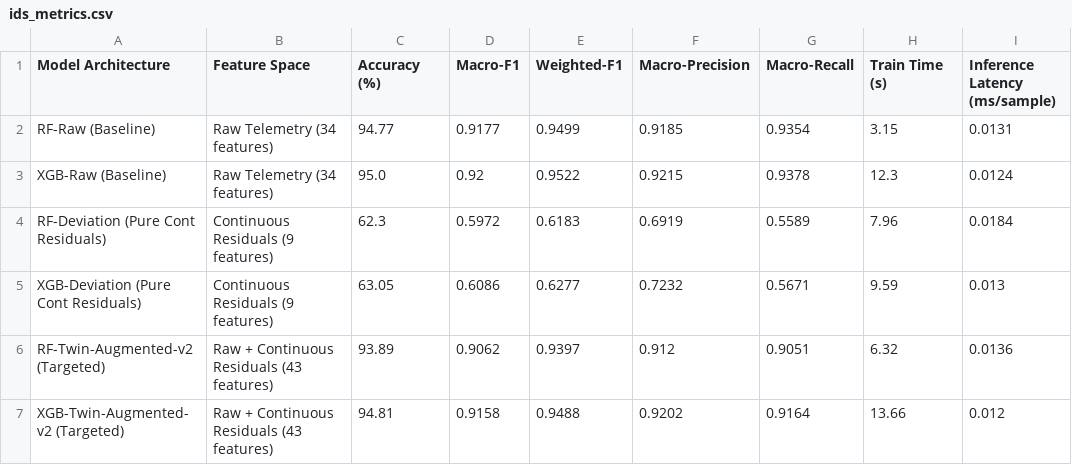
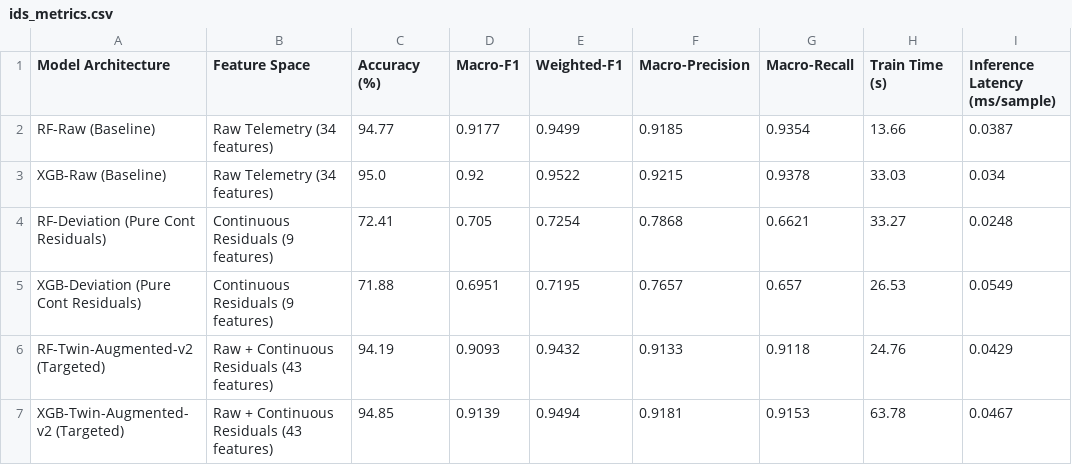
Before and after one commit to Sarathgsgs/dt-intrusion-detection-system, a CSV file: results/ids_metrics.csv, drawn as a sheet.

```diff
--- a/results/ids_metrics.csv
+++ b/results/ids_metrics.csv
@@ -1,7 +1,7 @@
 Model Architecture,Feature Space,Accuracy (%),Macro-F1,Weighted-F1,Macro-Precision,Macro-Recall,Train Time (s),Inference Latency (ms/sample)
-RF-Raw (Baseline),Raw Telemetry (34 features),94.77,0.9177,0.9499,0.9185,0.9354,3.15,0.0131
-XGB-Raw (Baseline),Raw Telemetry (34 features),95.0,0.92,0.9522,0.9215,0.9378,12.3,0.0124
-RF-Deviation (Pure Cont Residuals),Continuous Residuals (9 features),62.3,0.5972,0.6183,0.6919,0.5589,7.96,0.0184
-XGB-Deviation (Pure Cont Residuals),Continuous Residuals (9 features),63.05,0.6086,0.6277,0.7232,0.5671,9.59,0.013
-RF-Twin-Augmented-v2 (Targeted),Raw + Continuous Residuals (43 features),93.89,0.9062,0.9397,0.912,0.9051,6.32,0.0136
-XGB-Twin-Augmented-v2 (Targeted),Raw + Continuous Residuals (43 features),94.81,0.9158,0.9488,0.9202,0.9164,13.66,0.012
+RF-Raw (Baseline),Raw Telemetry (34 features),94.77,0.9177,0.9499,0.9185,0.9354,13.66,0.0387
+XGB-Raw (Baseline),Raw Telemetry (34 features),95.0,0.92,0.9522,0.9215,0.9378,33.03,0.034
+RF-Deviation (Pure Cont Residuals),Continuous Residuals (9 features),72.41,0.705,0.7254,0.7868,0.6621,33.27,0.0248
+XGB-Deviation (Pure Cont Residuals),Continuous Residuals (9 features),71.88,0.6951,0.7195,0.7657,0.657,26.53,0.0549
+RF-Twin-Augmented-v2 (Targeted),Raw + Continuous Residuals (43 features),94.19,0.9093,0.9432,0.9133,0.9118,24.76,0.0429
+XGB-Twin-Augmented-v2 (Targeted),Raw + Continuous Residuals (43 features),94.85,0.9139,0.9494,0.9181,0.9153,63.78,0.0467
```
Also changed, not shown: results/benchmark_results.csv, results/per_attack_comparison.csv, 17 other files.
